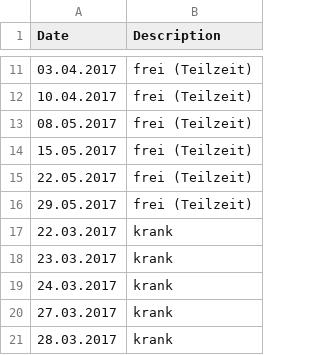
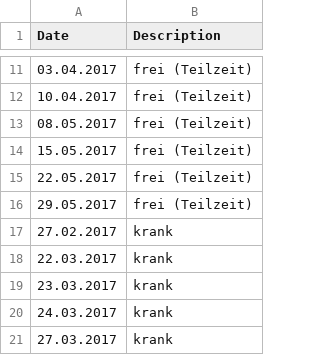
Before and after one commit to hebrinkmann/toggl2sheet, a CSV file: src/main/resources/nonworking.csv, drawn as a sheet; only a part is shown, gaps mark what is left out; the shorter side is filled out with more unchanged rows; the diff names each change by its address in the sheet, - before the commit and + after, or states it on an @@ line.

Commit message:
nonworking.csv: krank 27.02.

```diff
--- a/src/main/resources/nonworking.csv
+++ b/src/main/resources/nonworking.csv
+row 17: 27.02.2017 | krank
```
